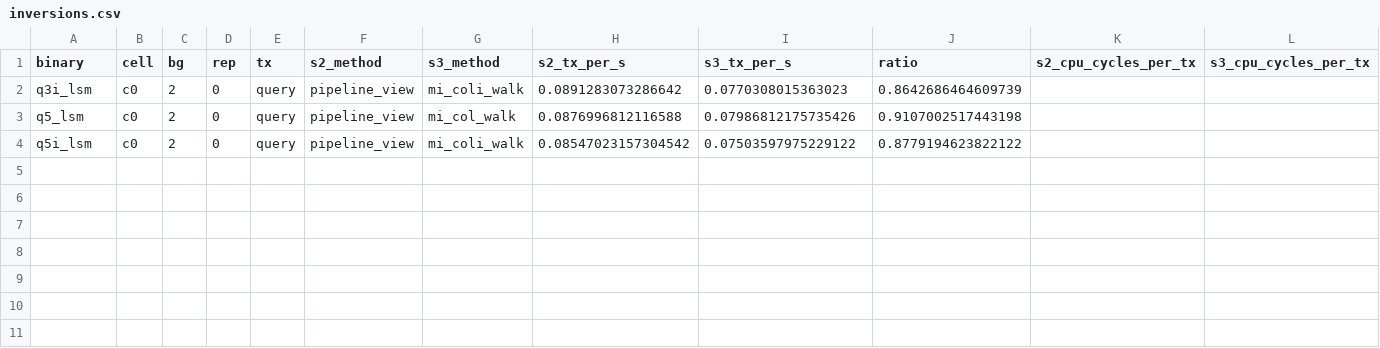
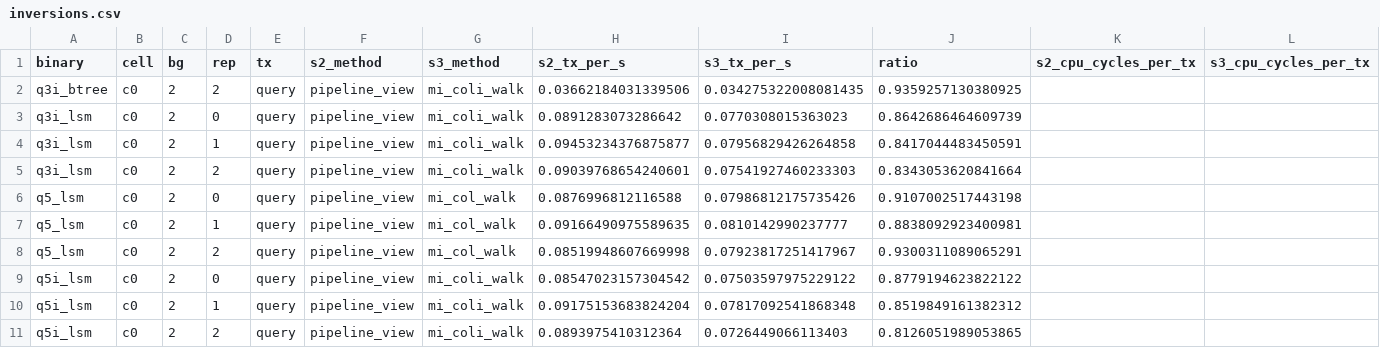
Before and after one commit to alicia-lyu/leanstore, a CSV file: paper-data/2026-05-28-rep0-5L/summary/inversions.csv, drawn as a sheet; only a part is shown; rows hold the shown columns only; the diff names each change by its address in the sheet, - before the commit and + after, or states it on an @@ line.

```diff
--- a/paper-data/2026-05-28-rep0-5L/summary/inversions.csv
+++ b/paper-data/2026-05-28-rep0-5L/summary/inversions.csv
+row 2: q3i_btree | c0 | 2 | 2 | query | pipeline_view | mi_coli_walk | 0.03662184031339506 | 0.034275322008081435 | 0.9359257130380925
+row 4: q3i_lsm | c0 | 2 | 1 | query | pipeline_view | mi_coli_walk | 0.09453234376875877 | 0.07956829426264858 | 0.8417044483450591
+row 5: q3i_lsm | c0 | 2 | 2 | query | pipeline_view | mi_coli_walk | 0.09039768654240601 | 0.07541927460233303 | 0.8343053620841664
+row 7: q5_lsm | c0 | 2 | 1 | query | pipeline_view | mi_col_walk | 0.09166490975589635 | 0.0810142990237777 | 0.8838092923400981
+row 8: q5_lsm | c0 | 2 | 2 | query | pipeline_view | mi_col_walk | 0.08519948607669998 | 0.07923817251417967 | 0.9300311089065291
+row 10: q5i_lsm | c0 | 2 | 1 | query | pipeline_view | mi_coli_walk | 0.09175153683824204 | 0.07817092541868348 | 0.8519849161382312
+row 11: q5i_lsm | c0 | 2 | 2 | query | pipeline_view | mi_coli_walk | 0.0893975410312364 | 0.0726449066113403 | 0.8126051989053865
```
Also changed, not shown: paper-data/2026-05-28-rep0-5L/summary/stats.csv, 4 other files.
